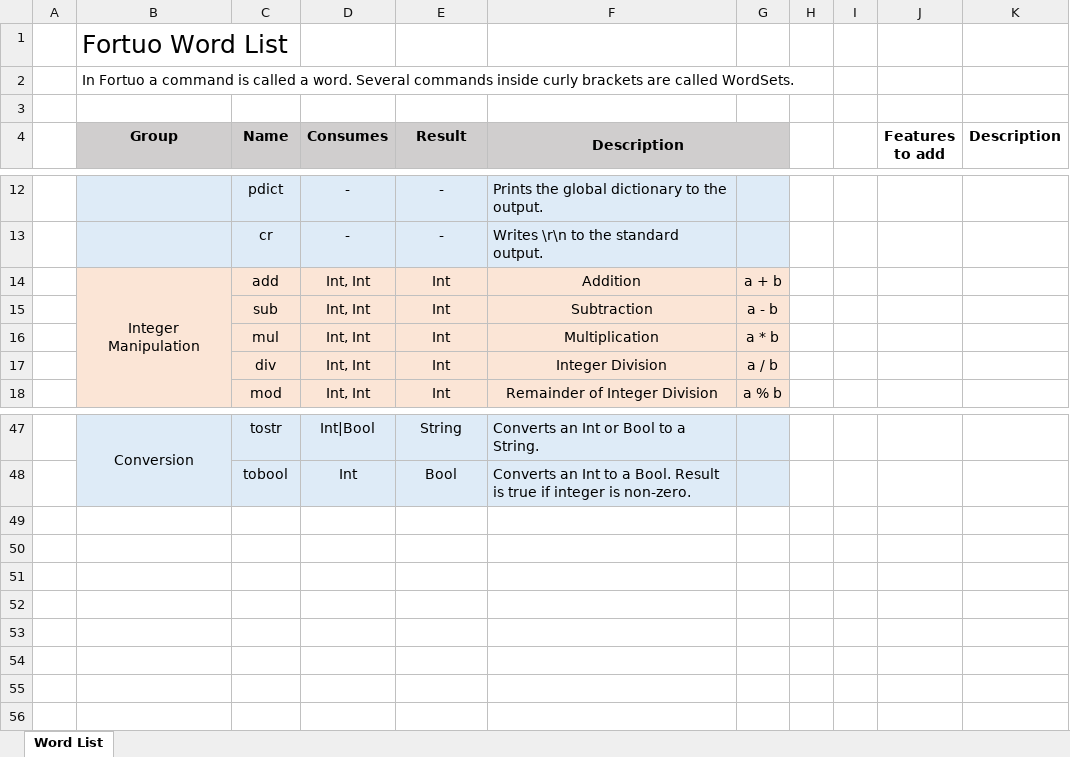
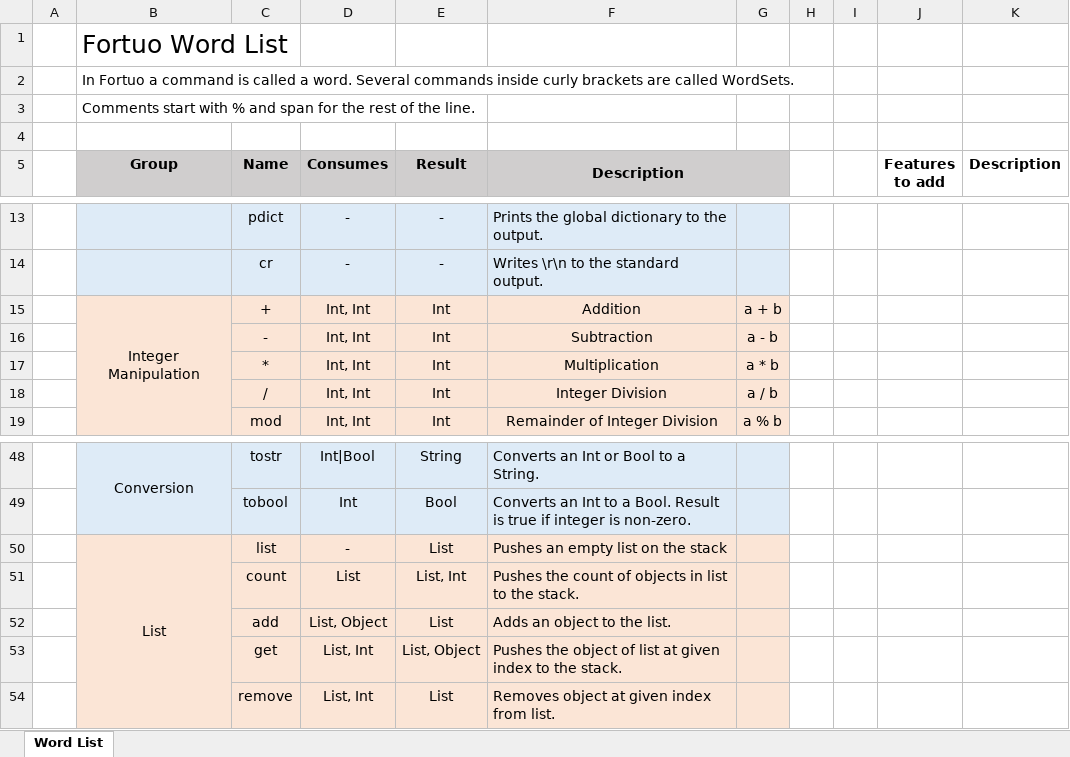
Before and after one commit to kruzifix/Fortuo, an Excel workbook: WordList.xlsx, sheet Word List, drawn as a sheet; only a part is shown, gaps mark what is left out; values as stored, in another font and other column widths than the file's, no borders; addresses are those after the commit; the diff names each change by its address in the sheet, - before the commit and + after, or states it on an @@ line.

Commit message:
lists
fixed name definition
changed integer manipulation to (+ - * /) symbols
implemented lists!

```diff
--- a/WordList.xlsx (sheet Word List)
+++ b/WordList.xlsx (sheet Word List)
+row 3:  | Comments start with % and span for the rest of the line.
-C15 (Name): add
+C15 (Name): +
-C16 (Name): sub
+C16 (Name): -
-C17 (Name): mul
+C17 (Name): *
-C18 (Name): div
+C18 (Name): /
+row 50:  | List | list | - | List | Pushes an empty list on the stack
+row 51:  |  | count | List | List, Int | Pushes the count of objects in list to the stack.
+row 52:  |  | add | List, Object | List | Adds an object to the list.
+row 53:  |  | get | List, Int | List, Object | Pushes the object of list at given index to the stack.
+row 54:  |  | remove | List, Int | List | Removes object at given index from list.
```
Also changed, not shown: 15 other files.
